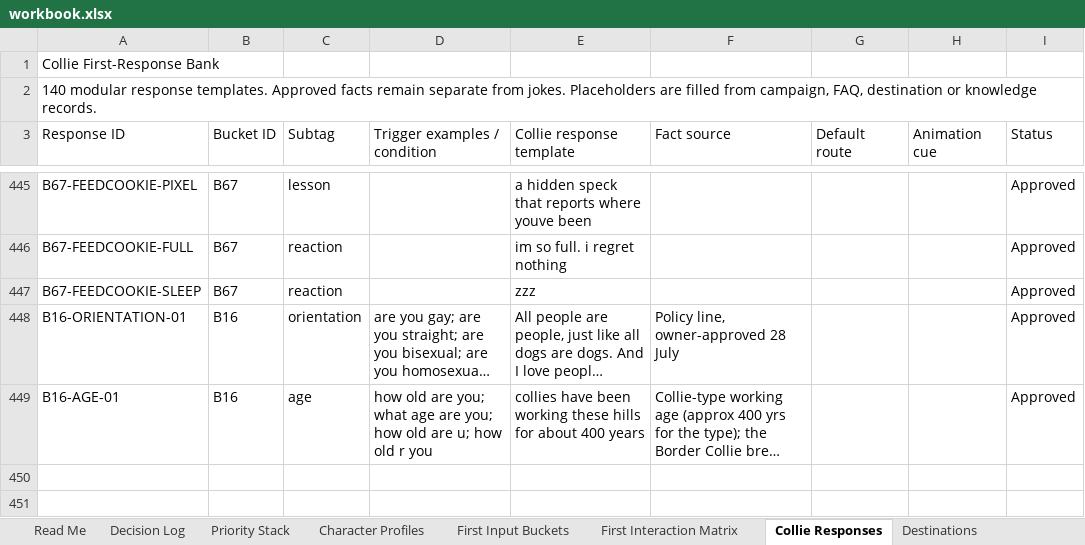
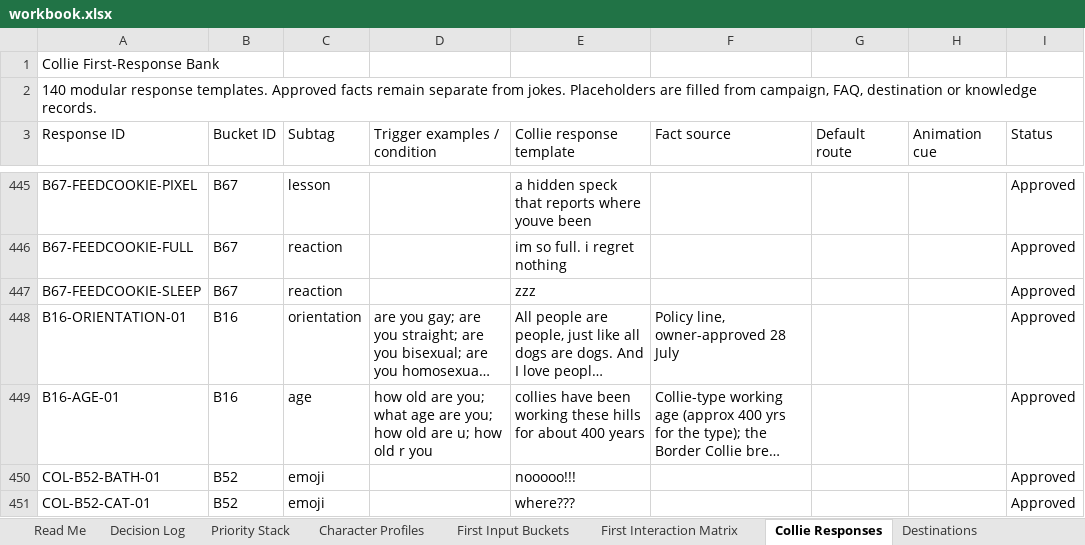
Before and after one commit to federationdesign-design/pedigree-chums, an Excel workbook: agent/data/workbook.xlsx, sheet Collie Responses, drawn as a sheet; only a part is shown, gaps mark what is left out; long unchanged cells end in …; values as stored, in another font and other column widths than the file's, no borders; the diff names each change by its address in the sheet, - before the commit and + after, or states it on an @@ line.

```diff
--- a/agent/data/workbook.xlsx (sheet Collie Responses)
+++ b/agent/data/workbook.xlsx (sheet Collie Responses)
+row 450: COL-B52-BATH-01 | B52 | emoji |  | nooooo!!! |  |  |  | Approved
+row 451: COL-B52-CAT-01 | B52 | emoji |  | where??? |  |  |  | Approved
```
Also changed, not shown: 7 other files.
